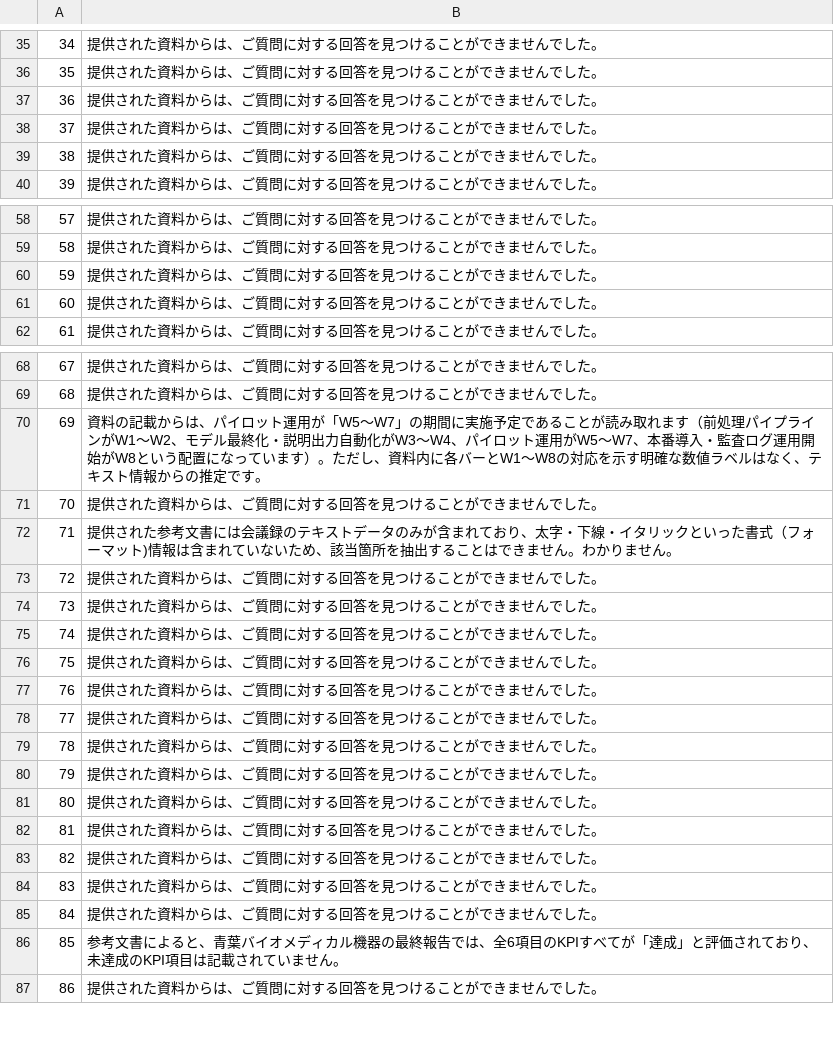
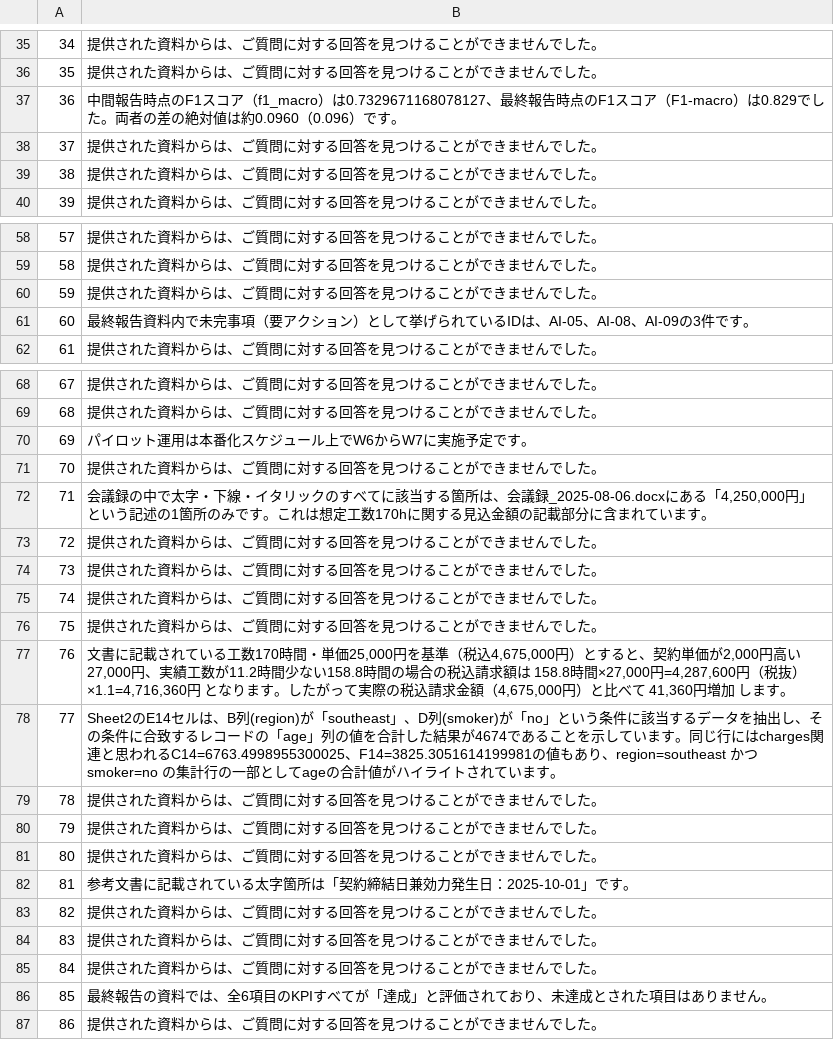
Before and after one commit to shiv-ko/rag_playground, a CSV file: predictions.csv, drawn as a sheet; only a part is shown, gaps mark what is left out; the diff covers the shown part only.

```diff
--- a/predictions.csv
+++ b/predictions.csv
@@ -36,3 +36,3 @@
 35,提供された資料からは、ご質問に対する回答を見つけることができませんでした。
-36,提供された資料からは、ご質問に対する回答を見つけることができませんでした。
+36,中間報告時点のF1スコア（f1_macro）は0.7329671168078127、最終報告時点のF1スコア（F1-macro）は0.829でした。両者の差の絶対値は約0.0960（0.096）です。
 37,提供された資料からは、ご質問に対する回答を見つけることができませんでした。
@@ -60,3 +60,3 @@
 59,提供された資料からは、ご質問に対する回答を見つけることができませんでした。
-60,提供された資料からは、ご質問に対する回答を見つけることができませんでした。
+60,最終報告資料内で未完事項（要アクション）として挙げられているIDは、AI-05、AI-08、AI-09の3件です。
 61,提供された資料からは、ご質問に対する回答を見つけることができませんでした。
@@ -69,5 +69,5 @@
 68,提供された資料からは、ご質問に対する回答を見つけることができませんでした。
-69,資料の記載からは、パイロット運用が「W5〜W7」の期間に実施予定であることが読み取れます（前処理パイプラインがW1〜W2、モデル最終化・説明出力自動化がW3〜W4、パイロット運用がW5〜W7、本番導入・監査ログ運用開始がW8という配置になっています）。ただし、資料内に各バーとW1〜W8の対応を示す明確な数値ラベルはなく、テキスト情報からの推定です。
+69,パイロット運用は本番化スケジュール上でW6からW7に実施予定です。
 70,提供された資料からは、ご質問に対する回答を見つけることができませんでした。
-71,提供された参考文書には会議録のテキストデータのみが含まれており、太字・下線・イタリックといった書式（フォーマット)情報は含まれていないため、該当箇所を抽出することはできません。わかりません。
+71,"会議録の中で太字・下線・イタリックのすべてに該当する箇所は、会議録_2025-08-06.docxにある「4,250,000円」という記述の1箇所のみです。これは想定工数170hに関する見込金額の記載部分に含まれています。"
 72,提供された資料からは、ご質問に対する回答を見つけることができませんでした。
@@ -76,4 +76,4 @@
 75,提供された資料からは、ご質問に対する回答を見つけることができませんでした。
-76,提供された資料からは、ご質問に対する回答を見つけることができませんでした。
-77,提供された資料からは、ご質問に対する回答を見つけることができませんでした。
+76,"文書に記載されている工数170時間・単価25,000円を基準（税込4,675,000円）とすると、契約単価が2,000円高い27,000円、実績工数が11.2時間少ない158.8時間の場合の税込請求額は 158.8時間×27,000円=4,287,600円（税抜）×1.1=4,716,360円 となります。したがって実際の税込請求金額（4,675,000円）と比べて 41,360円増加 します。"
+77,Sheet2のE14セルは、B列(region)が「southeast」、D列(smoker)が「no」という条件に該当するデータを抽出し、その条件に合致するレコードの「age」列の値を合計した結果が4674であることを示しています。同じ行にはcharges関連と思われるC14=6763.4998955300025、F14=3825.3051614199981の値もあり、region=southeast かつ smoker=no の集計行の一部としてageの合計値がハイライトされています。
 78,提供された資料からは、ご質問に対する回答を見つけることができませんでした。
@@ -81,3 +81,3 @@
 80,提供された資料からは、ご質問に対する回答を見つけることができませんでした。
-81,提供された資料からは、ご質問に対する回答を見つけることができませんでした。
+81,参考文書に記載されている太字箇所は「契約締結日兼効力発生日：2025-10-01」です。
 82,提供された資料からは、ご質問に対する回答を見つけることができませんでした。
@@ -85,3 +85,3 @@
 84,提供された資料からは、ご質問に対する回答を見つけることができませんでした。
-85,参考文書によると、青葉バイオメディカル機器の最終報告では、全6項目のKPIすべてが「達成」と評価されており、未達成のKPI項目は記載されていません。
+85,最終報告の資料では、全6項目のKPIすべてが「達成」と評価されており、未達成とされた項目はありません。
 86,提供された資料からは、ご質問に対する回答を見つけることができませんでした。
```
Also changed, not shown: 13 edited cells elsewhere in this file.
